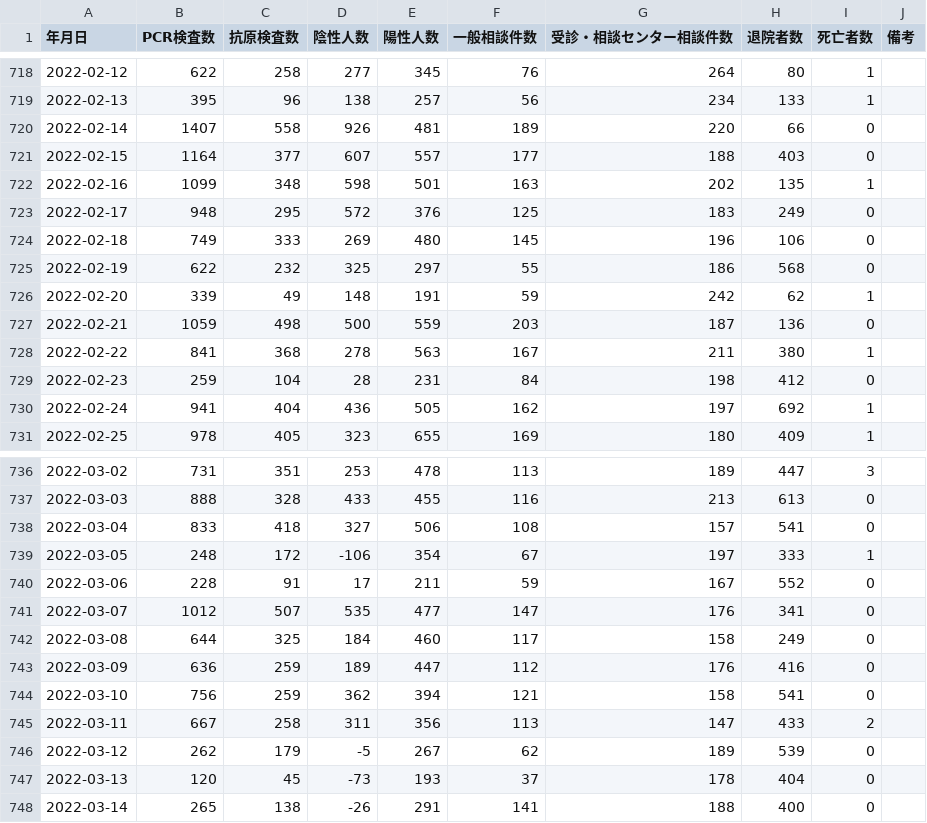
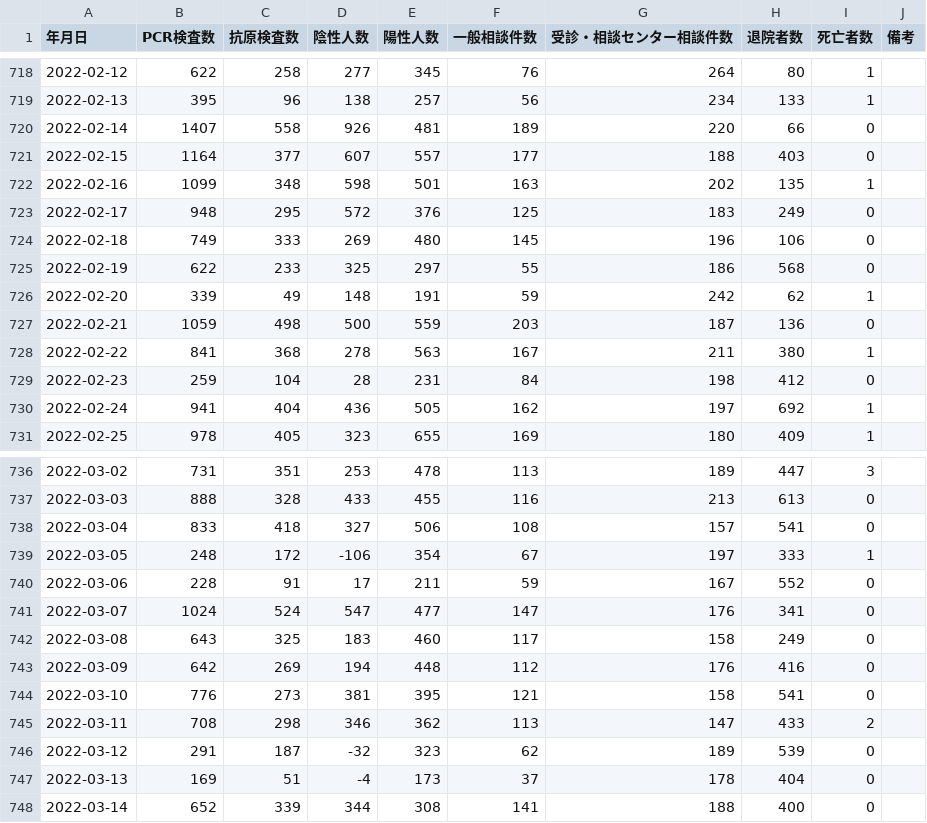
Before and after one commit to terachan0117/covid19-toyama-opendata, a CSV file: data/toyama_counts.csv, drawn as a sheet; only a part is shown, gaps mark what is left out; the diff covers the shown part only.

```diff
--- a/data/toyama_counts.csv
+++ b/data/toyama_counts.csv
@@ -724,3 +724,3 @@
 2022-02-18,749,333,269,480,145,196,106,0,
-2022-02-19,622,232,325,297,55,186,568,0,
+2022-02-19,622,233,325,297,55,186,568,0,
 2022-02-20,339,49,148,191,59,242,62,1,
@@ -740,9 +740,9 @@
 2022-03-06,228,91,17,211,59,167,552,0,
-2022-03-07,1012,507,535,477,147,176,341,0,
-2022-03-08,644,325,184,460,117,158,249,0,
-2022-03-09,636,259,189,447,112,176,416,0,
-2022-03-10,756,259,362,394,121,158,541,0,
-2022-03-11,667,258,311,356,113,147,433,2,
-2022-03-12,262,179,-5,267,62,189,539,0,
-2022-03-13,120,45,-73,193,37,178,404,0,
-2022-03-14,265,138,-26,291,141,188,400,0,
+2022-03-07,1024,524,547,477,147,176,341,0,
+2022-03-08,643,325,183,460,117,158,249,0,
+2022-03-09,642,269,194,448,112,176,416,0,
+2022-03-10,776,273,381,395,121,158,541,0,
+2022-03-11,708,298,346,362,113,147,433,2,
+2022-03-12,291,187,-32,323,62,189,539,0,
+2022-03-13,169,51,-4,173,37,178,404,0,
+2022-03-14,652,339,344,308,141,188,400,0,
```
Also changed, not shown: 1 added row and 6 edited cells elsewhere in this file, data/160008_toyama_covid19_antigen_test_people.csv, data/160008_toyama_covid19_call_center.csv, 7 other files.
